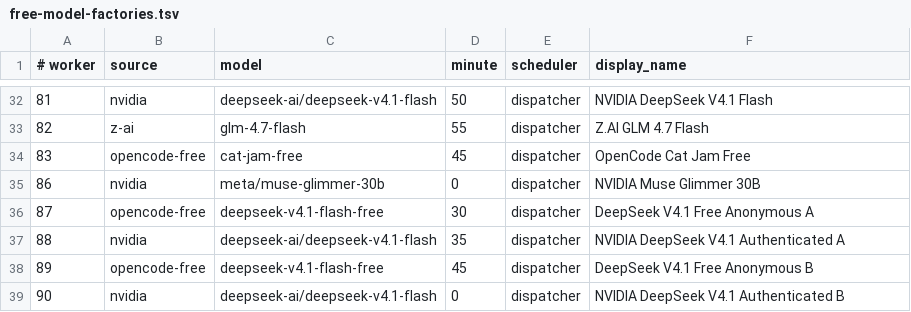
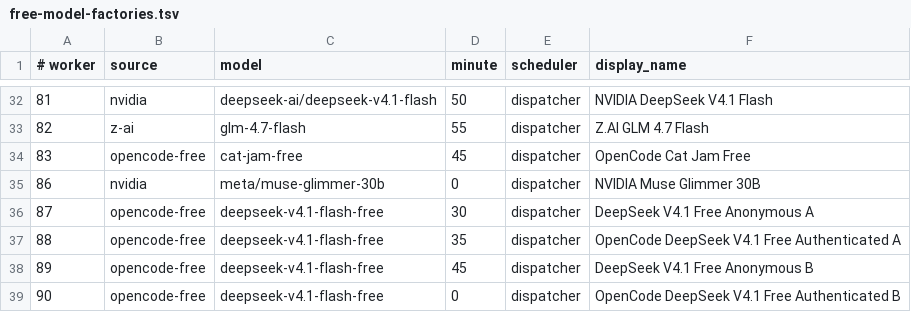
Before and after one commit to JoshCLWren/comic-pile, a TSV file: .github/free-model-factories.tsv, drawn as a sheet; only a part is shown, gaps mark what is left out.

Commit message:
factory: use existing OpenCode key for DeepSeek Free authenticated experiments

```diff
--- a/.github/free-model-factories.tsv
+++ b/.github/free-model-factories.tsv
@@ -36,4 +36,4 @@
 87	opencode-free	deepseek-v4.1-flash-free	30	dispatcher	DeepSeek V4.1 Free Anonymous A
-88	nvidia	deepseek-ai/deepseek-v4.1-flash	35	dispatcher	NVIDIA DeepSeek V4.1 Authenticated A
+88	opencode-free	deepseek-v4.1-flash-free	35	dispatcher	OpenCode DeepSeek V4.1 Free Authenticated A
 89	opencode-free	deepseek-v4.1-flash-free	45	dispatcher	DeepSeek V4.1 Free Anonymous B
-90	nvidia	deepseek-ai/deepseek-v4.1-flash	0	dispatcher	NVIDIA DeepSeek V4.1 Authenticated B
+90	opencode-free	deepseek-v4.1-flash-free	0	dispatcher	OpenCode DeepSeek V4.1 Free Authenticated B
```
